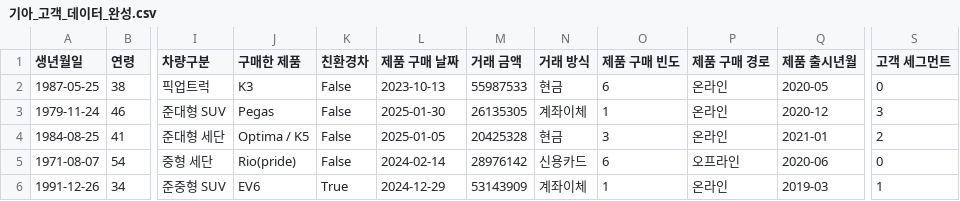
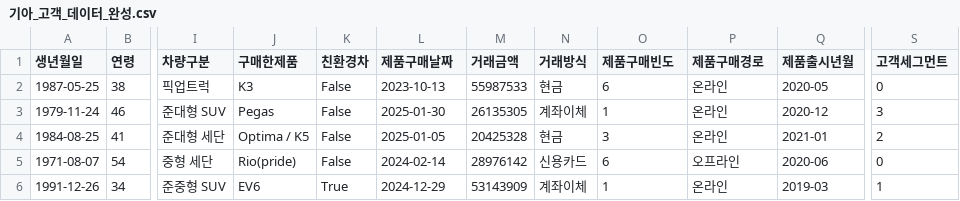
Before and after one commit to Coding-Supremacy/back_office-main, a CSV file: data/기아_고객_데이터_완성.csv, drawn as a sheet; only a part is shown, gaps mark what is left out; the diff names each change by its address in the sheet, - before the commit and + after, or states it on an @@ line.

```diff
--- a/data/기아_고객_데이터_완성.csv
+++ b/data/기아_고객_데이터_완성.csv
-J1: 구매한 제품
+J1: 구매한제품
-L1: 제품 구매 날짜
+L1: 제품구매날짜
-M1: 거래 금액
+M1: 거래금액
-N1: 거래 방식
+N1: 거래방식
-O1: 제품 구매 빈도
+O1: 제품구매빈도
-P1: 제품 구매 경로
+P1: 제품구매경로
-Q1: 제품 출시년월
+Q1: 제품출시년월
-S1: 고객 세그먼트
+S1: 고객세그먼트
```
Also changed, not shown: data/현대_고객_데이터_완성.csv, 2 other files.
